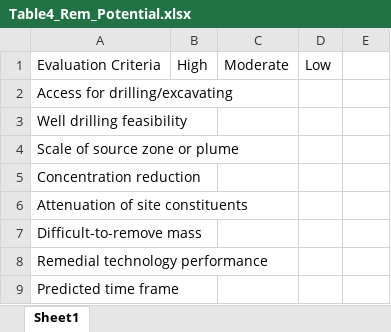
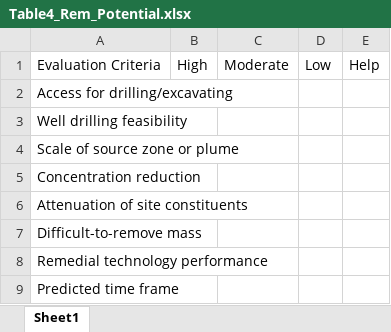
Before and after one commit to GSIEnvironmental/5648_TA2-Transition-Assessment-Assistant_1a, an Excel workbook: data/Table4_Rem_Potential.xlsx, sheet Sheet1, drawn as a sheet; values as stored, in another font and other column widths than the file's, no borders; the diff names each change by its address in the sheet, - before the commit and + after, or states it on an @@ line.

```diff
--- a/data/Table4_Rem_Potential.xlsx (sheet Sheet1)
+++ b/data/Table4_Rem_Potential.xlsx (sheet Sheet1)
-E1: (empty)
+E1: Help
```
Also changed, not shown: data/5648_Dummy_Borling.xlsx, 15 other files.
